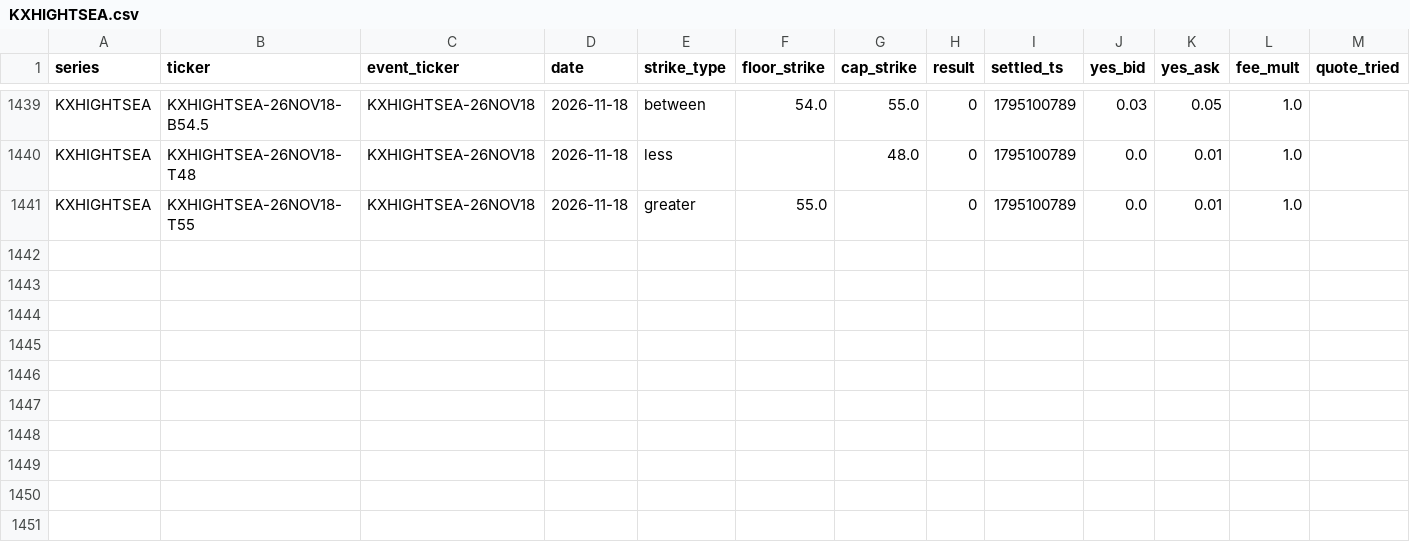
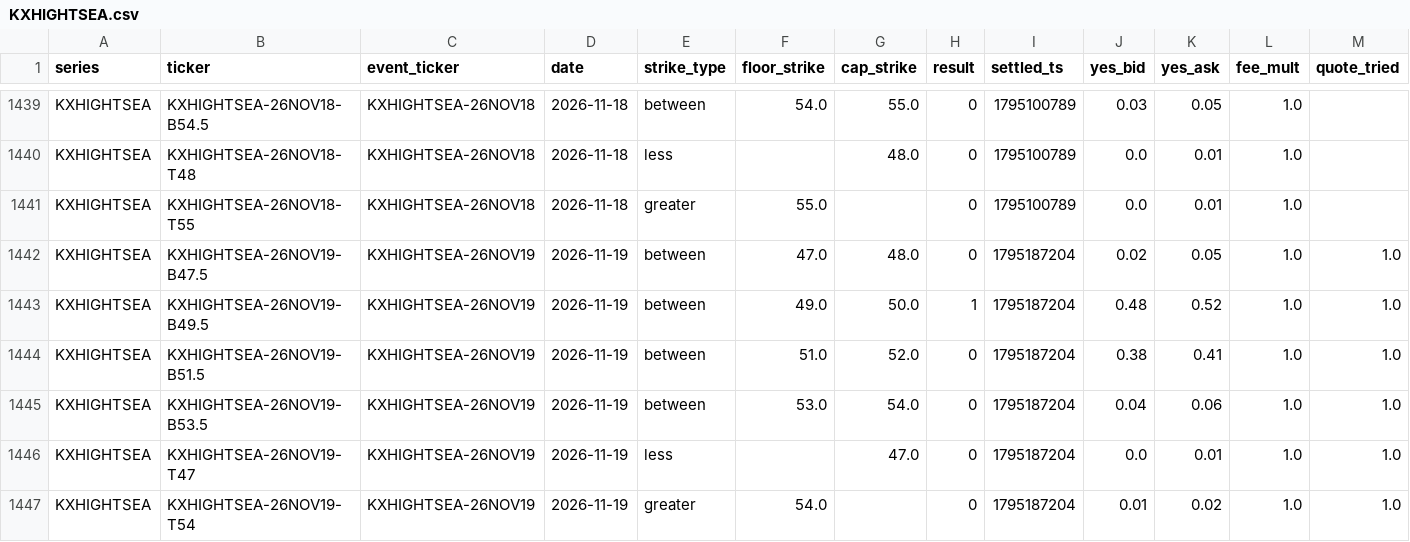
Before and after one commit to lucaslin1-collab/lucaslinweather, a CSV file: data/markets/KXHIGHTSEA.csv, drawn as a sheet; only a part is shown, gaps mark what is left out; the diff names each change by its address in the sheet, - before the commit and + after, or states it on an @@ line.

```diff
--- a/data/markets/KXHIGHTSEA.csv
+++ b/data/markets/KXHIGHTSEA.csv
+row 1442: KXHIGHTSEA | KXHIGHTSEA-26NOV19-B47.5 | KXHIGHTSEA-26NOV19 | 2026-11-19 | between | 47.0 | 48.0 | 0 | 1795187204 | 0.02 | 0.05 | 1.0 | 1.0
+row 1443: KXHIGHTSEA | KXHIGHTSEA-26NOV19-B49.5 | KXHIGHTSEA-26NOV19 | 2026-11-19 | between | 49.0 | 50.0 | 1 | 1795187204 | 0.48 | 0.52 | 1.0 | 1.0
+row 1444: KXHIGHTSEA | KXHIGHTSEA-26NOV19-B51.5 | KXHIGHTSEA-26NOV19 | 2026-11-19 | between | 51.0 | 52.0 | 0 | 1795187204 | 0.38 | 0.41 | 1.0 | 1.0
+row 1445: KXHIGHTSEA | KXHIGHTSEA-26NOV19-B53.5 | KXHIGHTSEA-26NOV19 | 2026-11-19 | between | 53.0 | 54.0 | 0 | 1795187204 | 0.04 | 0.06 | 1.0 | 1.0
+row 1446: KXHIGHTSEA | KXHIGHTSEA-26NOV19-T47 | KXHIGHTSEA-26NOV19 | 2026-11-19 | less |  | 47.0 | 0 | 1795187204 | 0.0 | 0.01 | 1.0 | 1.0
+row 1447: KXHIGHTSEA | KXHIGHTSEA-26NOV19-T54 | KXHIGHTSEA-26NOV19 | 2026-11-19 | greater | 54.0 |  | 0 | 1795187204 | 0.01 | 0.02 | 1.0 | 1.0
```
Also changed, not shown: data/markets/KXHIGHLAX.csv, data/markets/KXHIGHTLV.csv, 2 other files.
